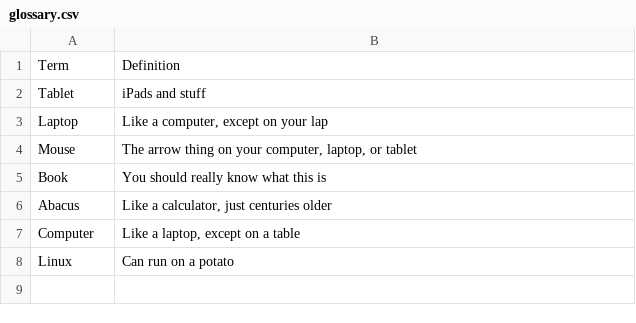
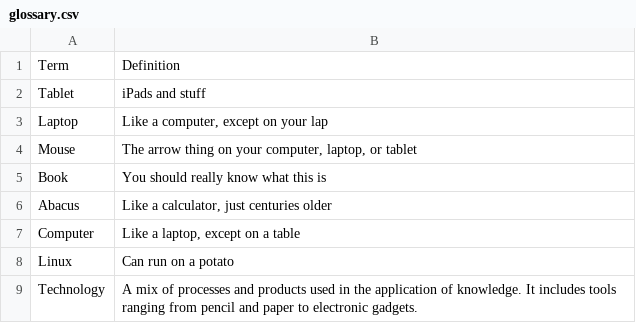
Before and after one commit to joaoatienzauap/ece1522cTechnology, a CSV file: glossary.csv, drawn as a sheet; the diff names each change by its address in the sheet, - before the commit and + after, or states it on an @@ line.

Commit message:
Updated glossary via web app

```diff
--- a/glossary.csv
+++ b/glossary.csv
+row 9: Technology | A mix of processes and products used in the application of knowledge. It includes tools ranging from pencil and paper to electronic gadgets.
```
